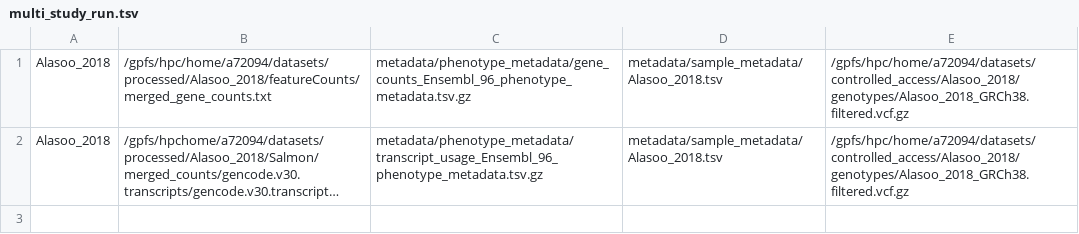
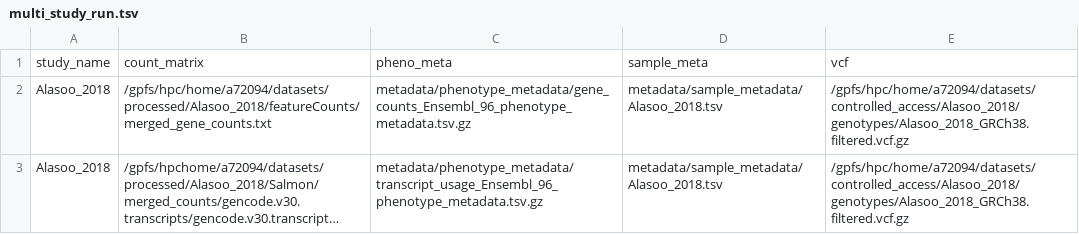
Before and after one commit to kerimoff/qtlmap, a TSV file: multi_study_run.tsv, drawn as a sheet; long unchanged cells end in …; the diff names each change by its address in the sheet, - before the commit and + after, or states it on an @@ line.

Commit message:
csv header to multistudy input file

```diff
--- a/multi_study_run.tsv
+++ b/multi_study_run.tsv
+row 1: study_name | count_matrix | pheno_meta | sample_meta | vcf
```
